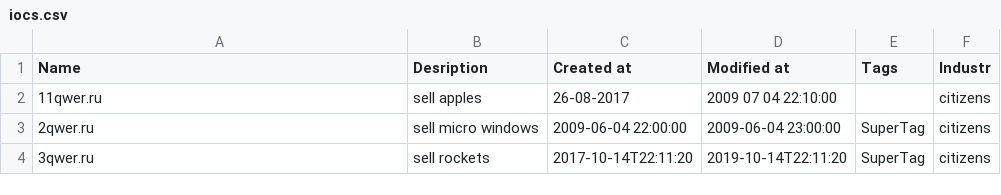
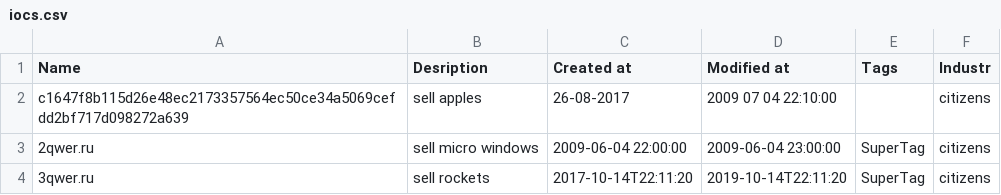
Before and after one commit to Kostya2702/xml, a CSV file: iocs.csv, drawn as a sheet.

Commit message:
Update iocs.csv

```diff
--- a/iocs.csv
+++ b/iocs.csv
@@ -1,3 +1,3 @@
 "Name"	"Desription"	"Created at"	"Modified at"	"Tags"	"Industr"
-"11qwer.ru"	"sell apples"	"26-08-2017"	"2009 07 04 22:10:00"	""	"citizens"
+"c1647f8b115d26e48ec2173357564ec50ce34a5069cefdd2bf717d098272a639"	"sell apples"	"26-08-2017"	"2009 07 04 22:10:00"	""	"citizens"
 "2qwer.ru"	"sell micro windows"	"2009-06-04 22:00:00"	"2009-06-04 23:00:00"	"SuperTag"	"citizens"
```
